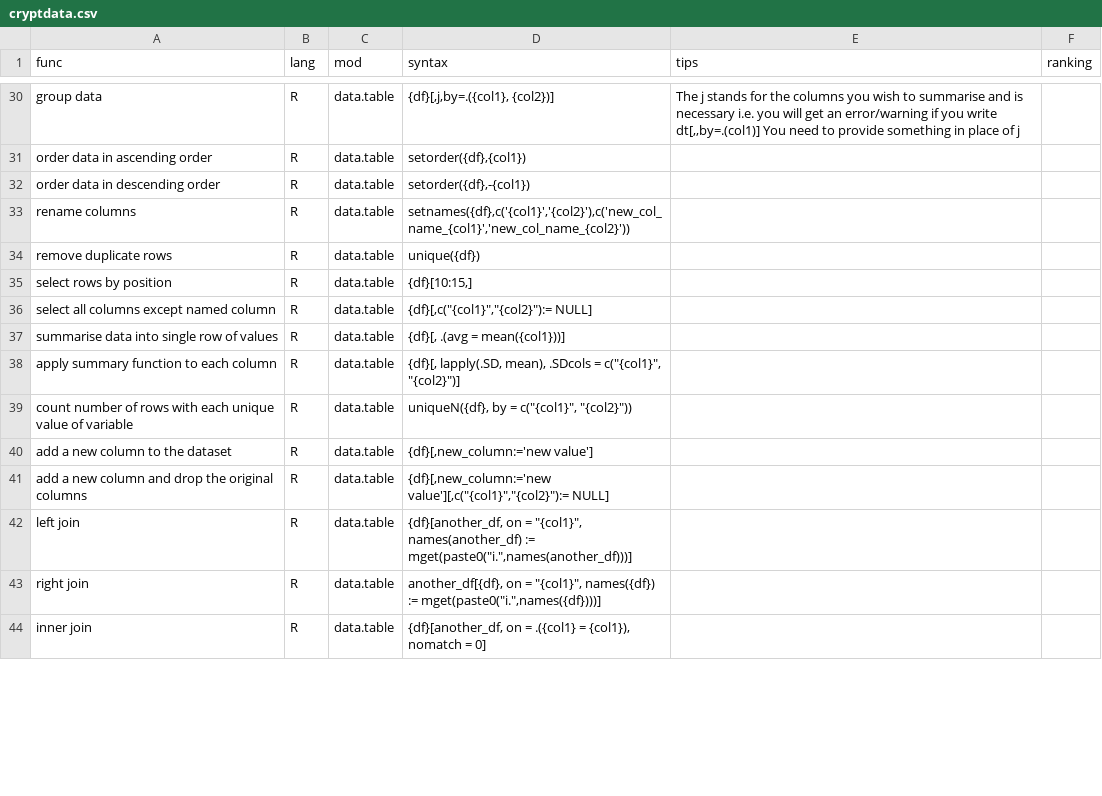
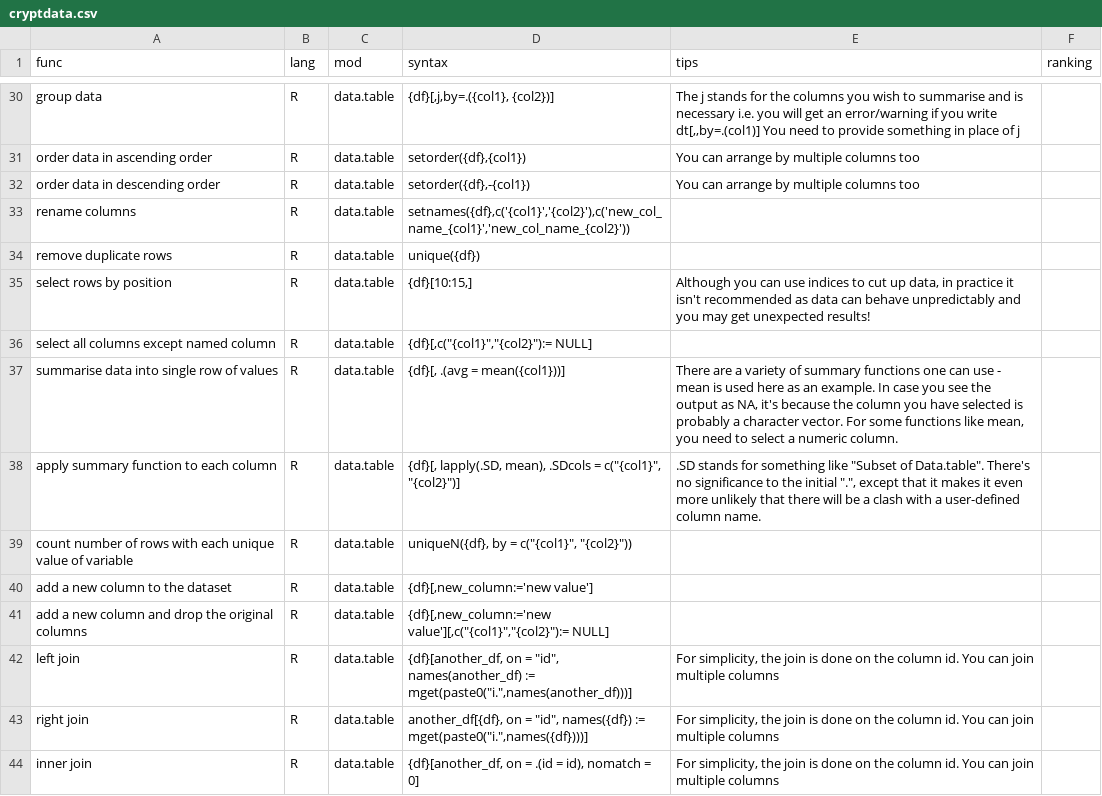
Before and after one commit to bytecastle/crypt2, a CSV file: app/cryptdata.csv, drawn as a sheet; only a part is shown, gaps mark what is left out; the diff covers the shown part only; the diff names each change by its address in the sheet, - before the commit and + after, or states it on an @@ line.

```diff
--- a/app/cryptdata.csv
+++ b/app/cryptdata.csv
-E31:E32 (tips): (empty)
+E31:E32 (tips): You can arrange by multiple columns too
-E35 (tips): (empty)
+E35 (tips): Although you can use indices to cut up data, in practice it isn't recommended as data can behave unpredictably and you may get unexpected results!
-E37 (tips): (empty)
+E37 (tips): There are a variety of summary functions one can use - mean is used here as an example. In case you see the output as NA, it's because the column you have selected is probably a character vector. For some functions like mean, you need to select a numeric column.
-E38 (tips): (empty)
+E38 (tips): .SD stands for something like "Subset of Data.table". There's no significance to the initial ".", except that it makes it even more unlikely that there will be a clash with a user-defined column name.
-D42 (syntax): …on = "{col1}", names(another_df) :=…
+D42 (syntax): …on = "id", names(another_df) :=…
-E42:E44 (tips): (empty)
+E42:E44 (tips): For simplicity, the join is done on the column id. You can join multiple columns
-D43 (syntax): …on = "{col1}", names({df}) :=…
+D43 (syntax): …on = "id", names({df}) :=…
-D44 (syntax): …on = .({col1} = {col1}), nomatch =…
+D44 (syntax): …on = .(id = id), nomatch =…
```
Also changed, not shown: 62 edited cells elsewhere in this file, 7 other files.
